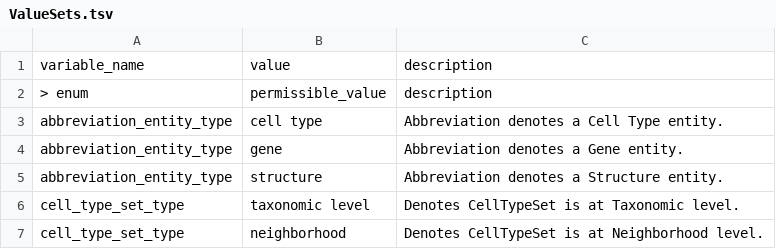
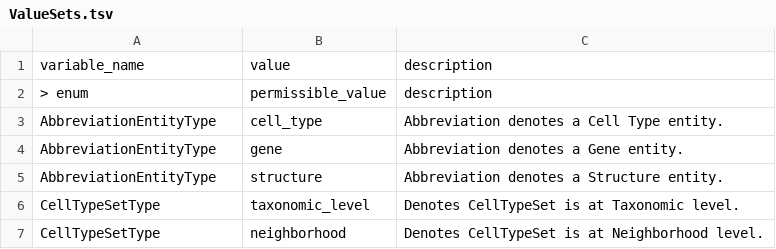
Before and after one commit to brain-bican/models, a TSV file: linkml-schema/source_bke_taxonomy/gsheet_output/ValueSets.tsv, drawn as a sheet.

```diff
--- a/linkml-schema/source_bke_taxonomy/gsheet_output/ValueSets.tsv
+++ b/linkml-schema/source_bke_taxonomy/gsheet_output/ValueSets.tsv
@@ -2,6 +2,6 @@ variable_name	value	description
 > enum	permissible_value	description
-abbreviation_entity_type	cell type	Abbreviation denotes a Cell Type entity.
-abbreviation_entity_type	gene	Abbreviation denotes a Gene entity.
-abbreviation_entity_type	structure	Abbreviation denotes a Structure entity.
-cell_type_set_type	taxonomic level	Denotes CellTypeSet is at Taxonomic level.
-cell_type_set_type	neighborhood	Denotes CellTypeSet is at Neighborhood level.
+AbbreviationEntityType	cell_type	Abbreviation denotes a Cell Type entity.
+AbbreviationEntityType	gene	Abbreviation denotes a Gene entity.
+AbbreviationEntityType	structure	Abbreviation denotes a Structure entity.
+CellTypeSetType	taxonomic_level	Denotes CellTypeSet is at Taxonomic level.
+CellTypeSetType	neighborhood	Denotes CellTypeSet is at Neighborhood level.
```
Also changed, not shown: 1 other file.
